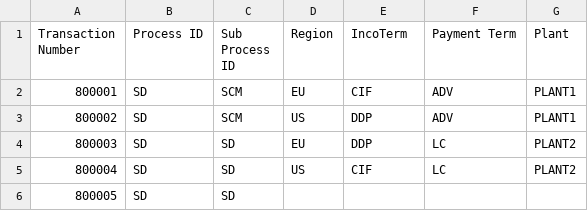
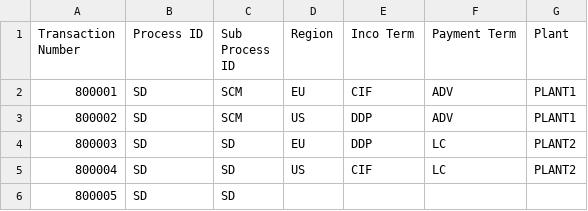
Before and after one commit to smenon85/streamlit, a CSV file: table1.csv, drawn as a sheet.

Commit message:
Update table1.csv

```diff
--- a/table1.csv
+++ b/table1.csv
@@ -1,2 +1,2 @@
-Transaction Number,Process ID,Sub Process ID,Region,IncoTerm,Payment Term,Plant
+Transaction Number,Process ID,Sub Process ID,Region,Inco Term,Payment Term,Plant
 800001,SD,SCM,EU,CIF,ADV,PLANT1
```
